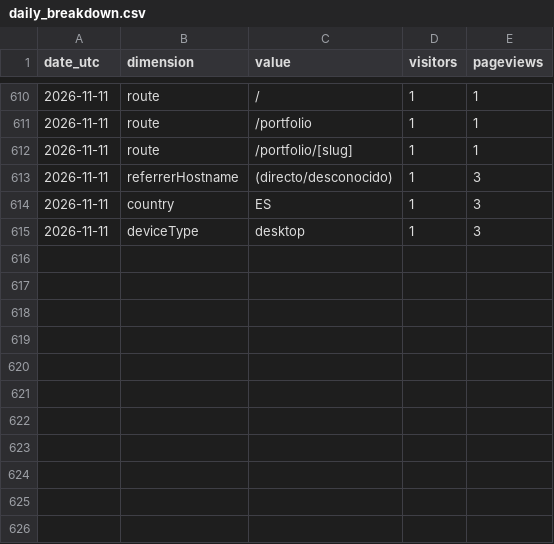
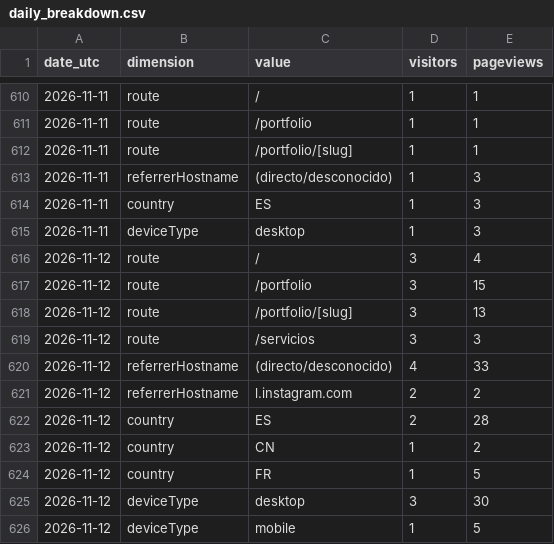
Before and after one commit to noobiedeviedoo/web-metrics-vercel, a CSV file: daily_breakdown.csv, drawn as a sheet; only a part is shown, gaps mark what is left out; the diff names each change by its address in the sheet, - before the commit and + after, or states it on an @@ line.

```diff
--- a/daily_breakdown.csv
+++ b/daily_breakdown.csv
+row 616: 2026-11-12 | route | / | 3 | 4
+row 617: 2026-11-12 | route | /portfolio | 3 | 15
+row 618: 2026-11-12 | route | /portfolio/[slug] | 3 | 13
+row 619: 2026-11-12 | route | /servicios | 3 | 3
+row 620: 2026-11-12 | referrerHostname | (directo/desconocido) | 4 | 33
+row 621: 2026-11-12 | referrerHostname | l.instagram.com | 2 | 2
+row 622: 2026-11-12 | country | ES | 2 | 28
+row 623: 2026-11-12 | country | CN | 1 | 2
+row 624: 2026-11-12 | country | FR | 1 | 5
+row 625: 2026-11-12 | deviceType | desktop | 3 | 30
+row 626: 2026-11-12 | deviceType | mobile | 1 | 5
```
Also changed, not shown: daily_totals.csv.
